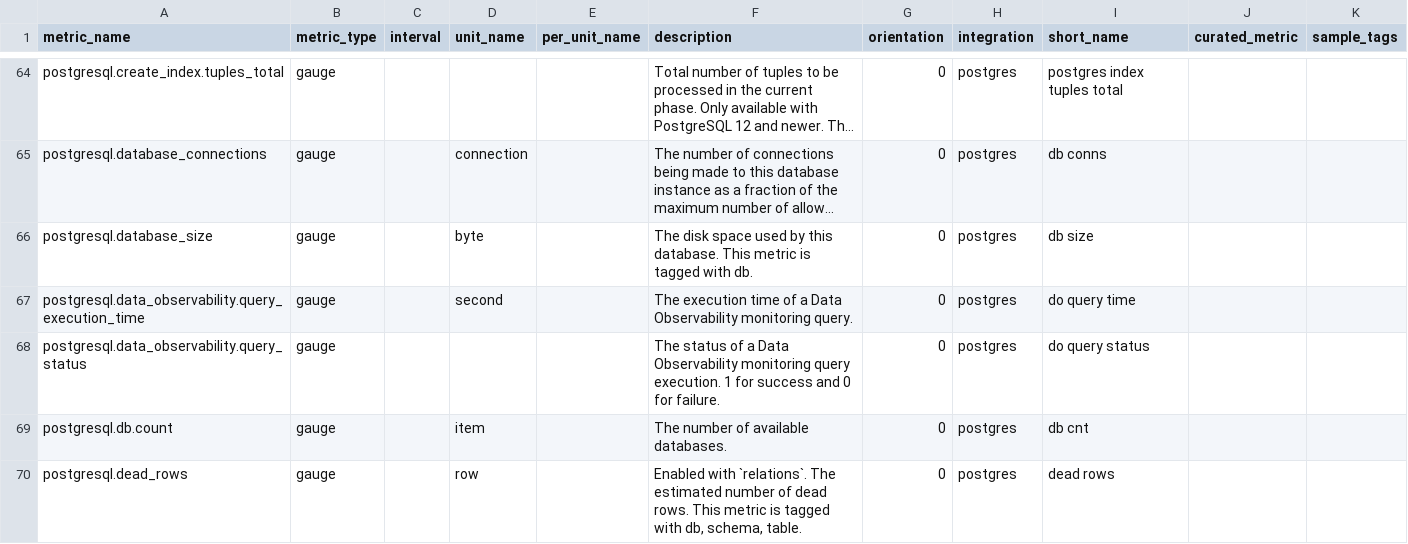
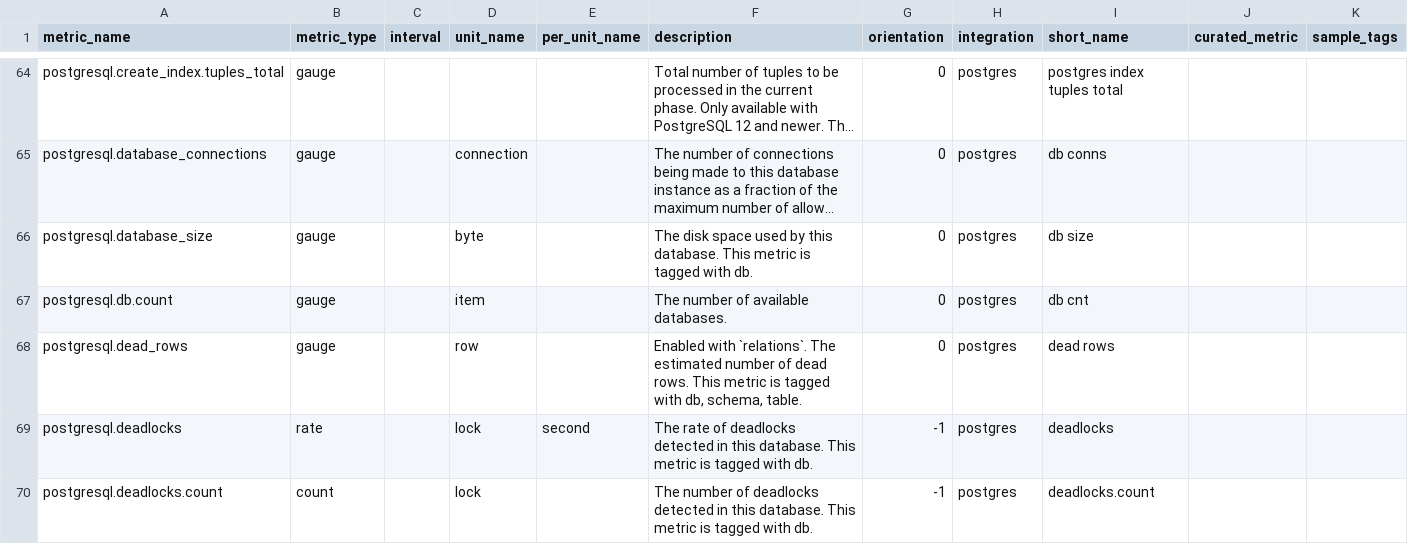
Before and after one commit to NaveenBuildsLabs/integrations-core, a CSV file: postgres/metadata.csv, drawn as a sheet; only a part is shown, gaps mark what is left out; the shorter side is filled out with more unchanged rows; long unchanged cells end in …; the diff names each change by its address in the sheet, - before the commit and + after, or states it on an @@ line.

```diff
--- a/postgres/metadata.csv
+++ b/postgres/metadata.csv
-row 67: postgresql.data_observability.query_execution_time | gauge |  | second |  | The execution time of a Data Observability monitoring query. | 0 | postgres | do query time
-row 68: postgresql.data_observability.query_status | gauge |  |  |  | The status of a Data Observability monitoring query execution. 1 for success and 0 for failure. | 0 | postgres | do query status
```
Also changed, not shown: 5 other files.
